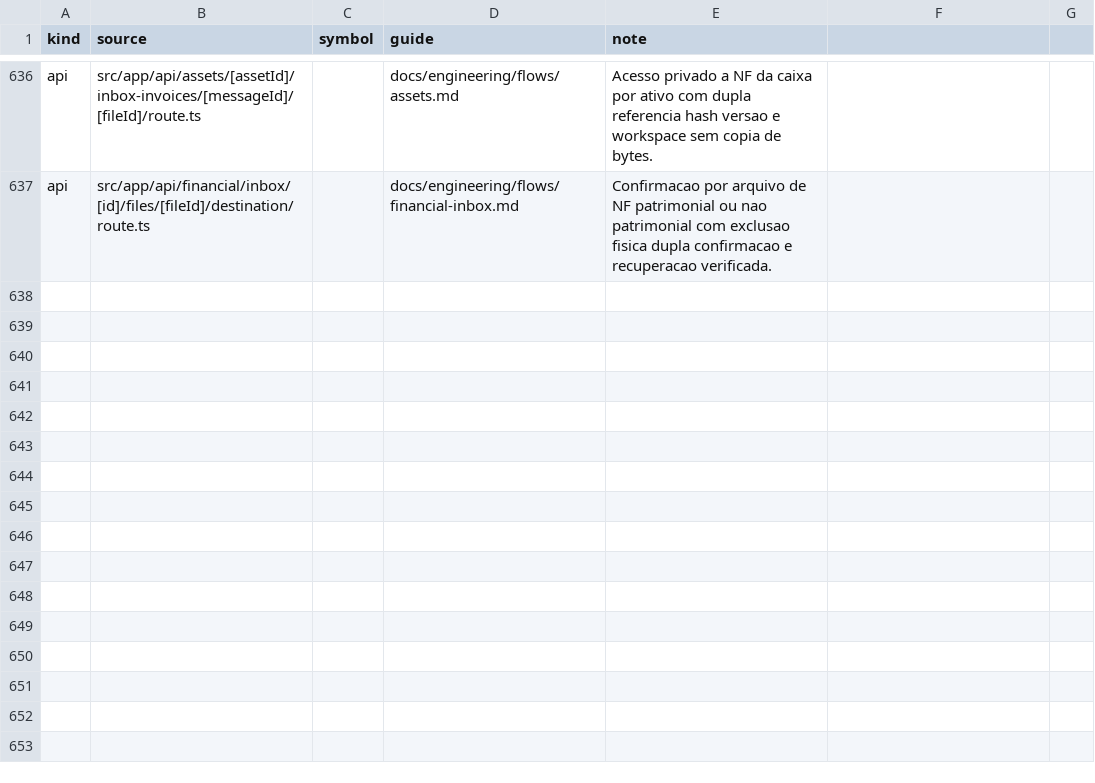
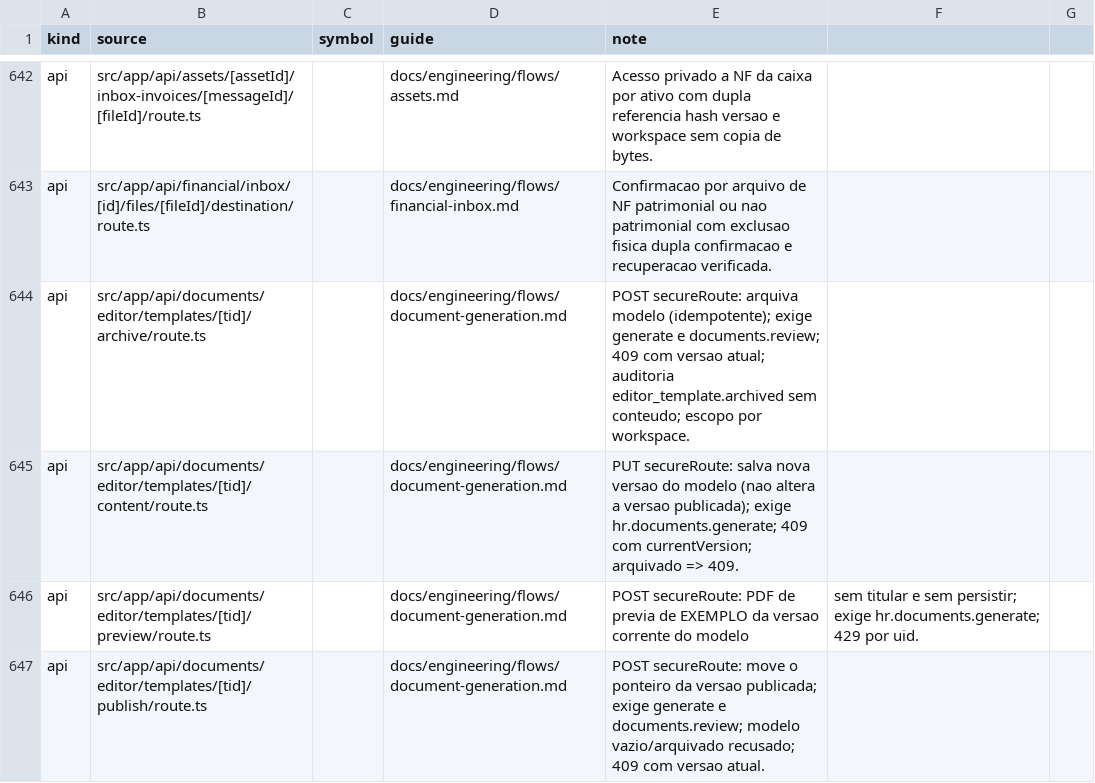
Before and after one commit to administrativo-art/Coala-OP, a CSV file: docs/engineering/surface-flow-matrix.csv, drawn as a sheet; only a part is shown, gaps mark what is left out; the diff covers the shown part only; the diff names each change by its address in the sheet, - before the commit and + after, or states it on an @@ line.

```diff
--- a/docs/engineering/surface-flow-matrix.csv
+++ b/docs/engineering/surface-flow-matrix.csv
+row 644: api | src/app/api/documents/editor/templates/[tid]/archive/route.ts |  | docs/engineering/flows/document-generation.md | POST secureRoute: arquiva modelo (idempotente); exige generate e documents.review; 409 com versao atual; auditoria editor_template.archived sem conteudo; escopo por workspace.
+row 645: api | src/app/api/documents/editor/templates/[tid]/content/route.ts |  | docs/engineering/flows/document-generation.md | PUT secureRoute: salva nova versao do modelo (nao altera a versao publicada); exige hr.documents.generate; 409 com currentVersion; arquivado => 409.
+row 646: api | src/app/api/documents/editor/templates/[tid]/preview/route.ts |  | docs/engineering/flows/document-generation.md | POST secureRoute: PDF de previa de EXEMPLO da versao corrente do modelo | sem titular e sem persistir; exige hr.documents.generate; 429 por uid.
+row 647: api | src/app/api/documents/editor/templates/[tid]/publish/route.ts |  | docs/engineering/flows/document-generation.md | POST secureRoute: move o ponteiro da versao publicada; exige generate e documents.review; modelo vazio/arquivado recusado; 409 com versao atual.
```
Also changed, not shown: 9 added rows elsewhere in this file, docs/engineering/flow-matrix.csv, 9 other files.
